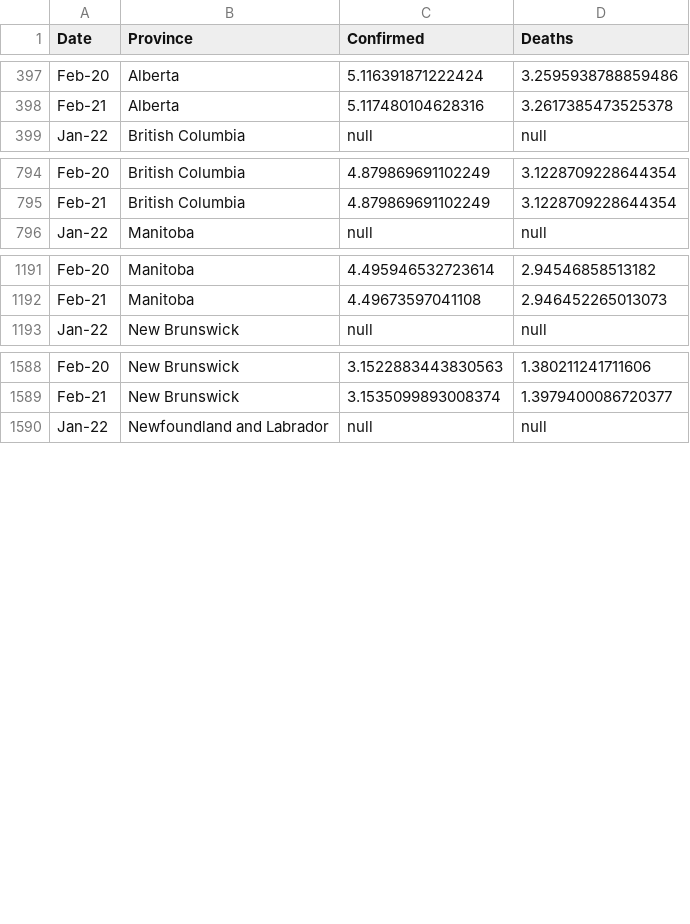
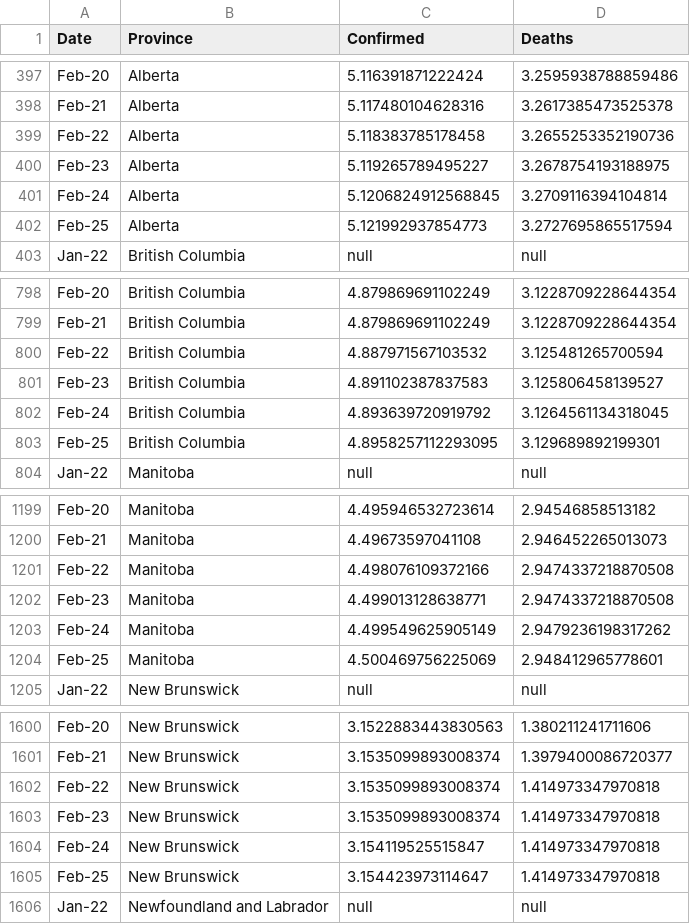
Before and after one commit to cdhoweinstitute/COVID-Canada, a CSV file: provinces_log.csv, drawn as a sheet; only a part is shown, gaps mark what is left out; the diff covers the shown part only; the diff names each change by its address in the sheet, - before the commit and + after, or states it on an @@ line.

```diff
--- a/provinces_log.csv
+++ b/provinces_log.csv
+row 399: Feb-22 | Alberta | 5.118383785178458 | 3.2655253352190736
+row 400: Feb-23 | Alberta | 5.119265789495227 | 3.2678754193188975
+row 401: Feb-24 | Alberta | 5.1206824912568845 | 3.2709116394104814
+row 402: Feb-25 | Alberta | 5.121992937854773 | 3.2727695865517594
+row 800: Feb-22 | British Columbia | 4.887971567103532 | 3.125481265700594
+row 801: Feb-23 | British Columbia | 4.891102387837583 | 3.125806458139527
+row 802: Feb-24 | British Columbia | 4.893639720919792 | 3.1264561134318045
+row 803: Feb-25 | British Columbia | 4.8958257112293095 | 3.129689892199301
+row 1201: Feb-22 | Manitoba | 4.498076109372166 | 2.9474337218870508
+row 1202: Feb-23 | Manitoba | 4.499013128638771 | 2.9474337218870508
+row 1203: Feb-24 | Manitoba | 4.499549625905149 | 2.9479236198317262
+row 1204: Feb-25 | Manitoba | 4.500469756225069 | 2.948412965778601
+row 1602: Feb-22 | New Brunswick | 3.1535099893008374 | 1.414973347970818
+row 1603: Feb-23 | New Brunswick | 3.1535099893008374 | 1.414973347970818
+row 1604: Feb-24 | New Brunswick | 3.154119525515847 | 1.414973347970818
+row 1605: Feb-25 | New Brunswick | 3.154423973114647 | 1.414973347970818
```
Also changed, not shown: 32 added rows elsewhere in this file, apple_mobility.csv, growth.csv, 3 other files.
